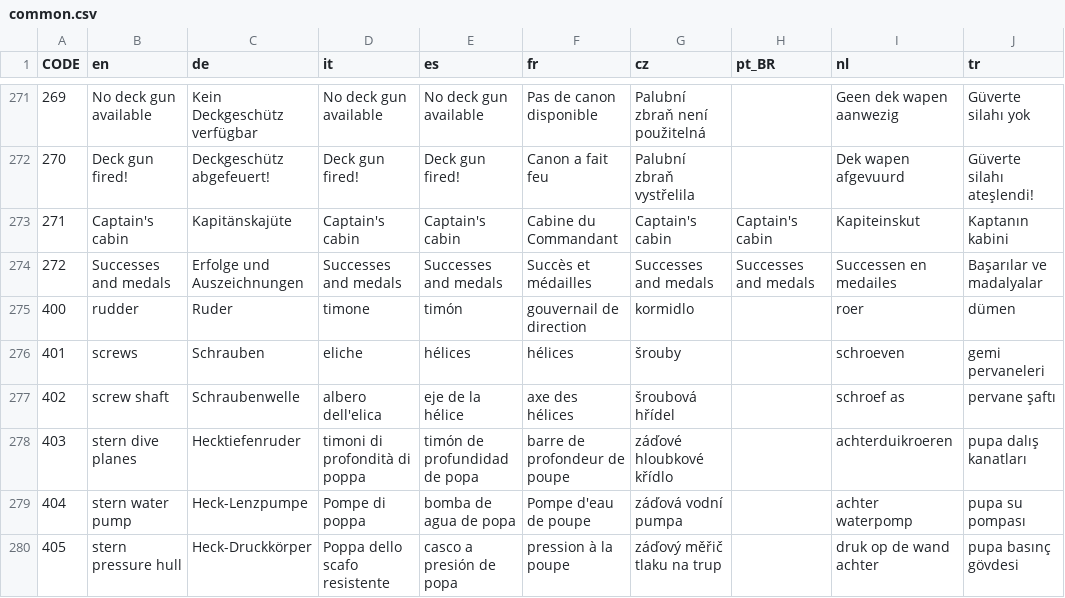
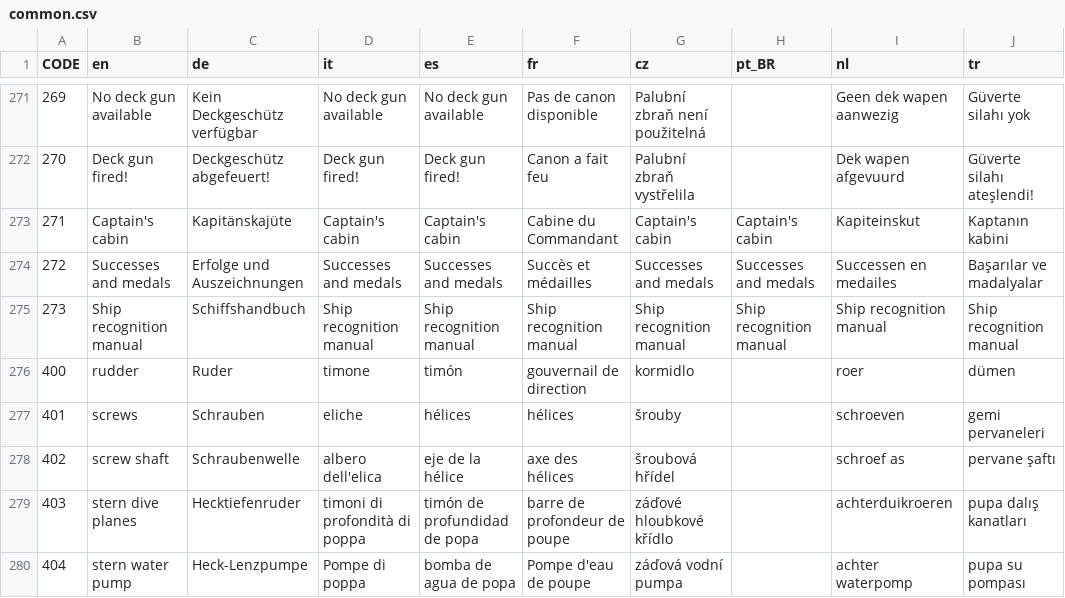
Before and after one commit to traviscross/dangerdeep-svn, a CSV file: dangerdeep/data/texts/common.csv, drawn as a sheet; only a part is shown, gaps mark what is left out; the shorter side is filled out with more unchanged rows; the diff names each change by its address in the sheet, - before the commit and + after, or states it on an @@ line.

Commit message:
Added the ship recognition manual (sub_regogmanual_display.h/cpp) removed the commented code in sub_soldbook_display::process_input()
git-svn-id: http://svn.code.sf.net/p/dangerdeep/code/trunk@2397 68f6b752-3551-0410-8fee-d3b2b286690f

```diff
--- a/dangerdeep/data/texts/common.csv
+++ b/dangerdeep/data/texts/common.csv
+row 275: 273 | Ship recognition manual | Schiffshandbuch | Ship recognition manual | Ship recognition manual | Ship recognition manual | Ship recognition manual | Ship recognition manual | Ship recognition manual | Ship recognition manual
```
Also changed, not shown: 8 other files.
